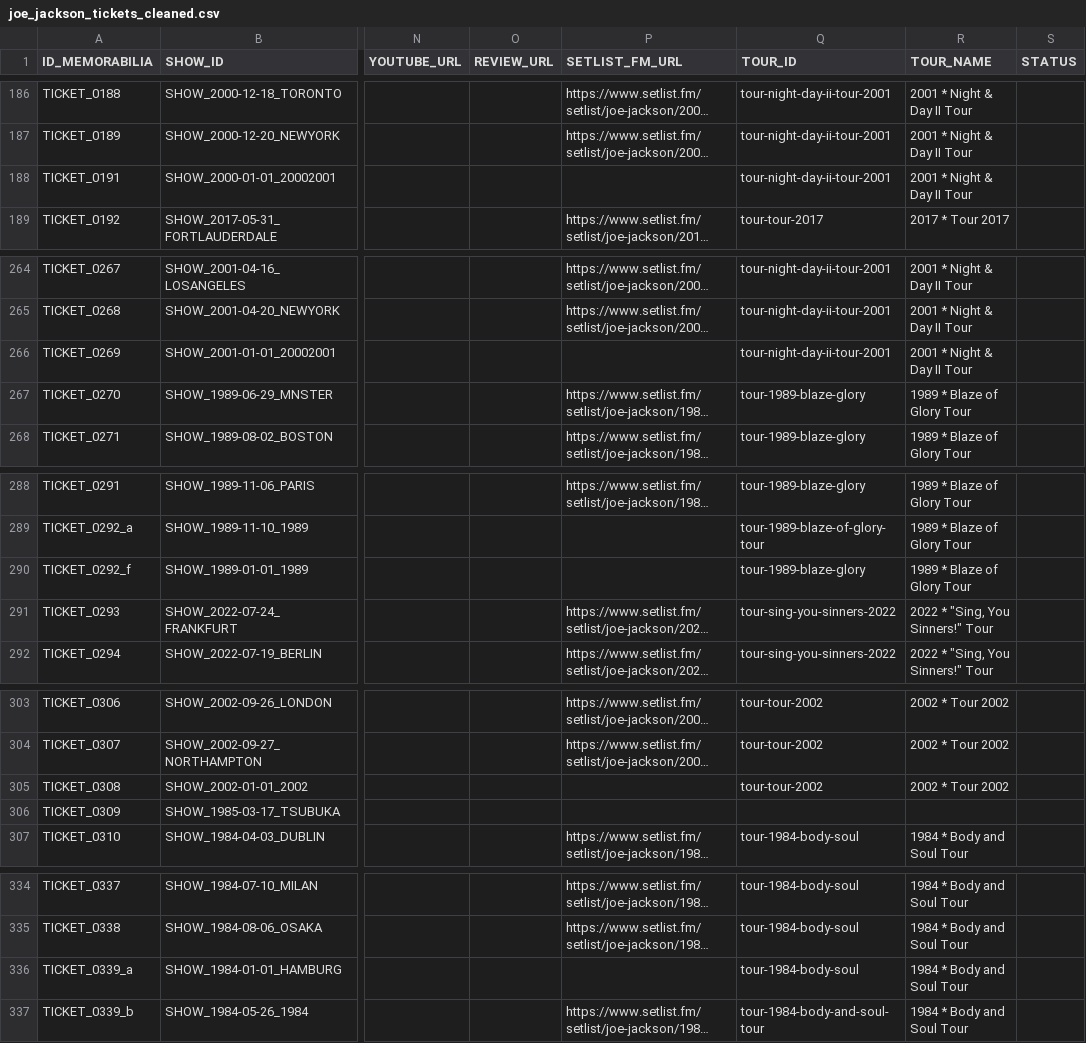
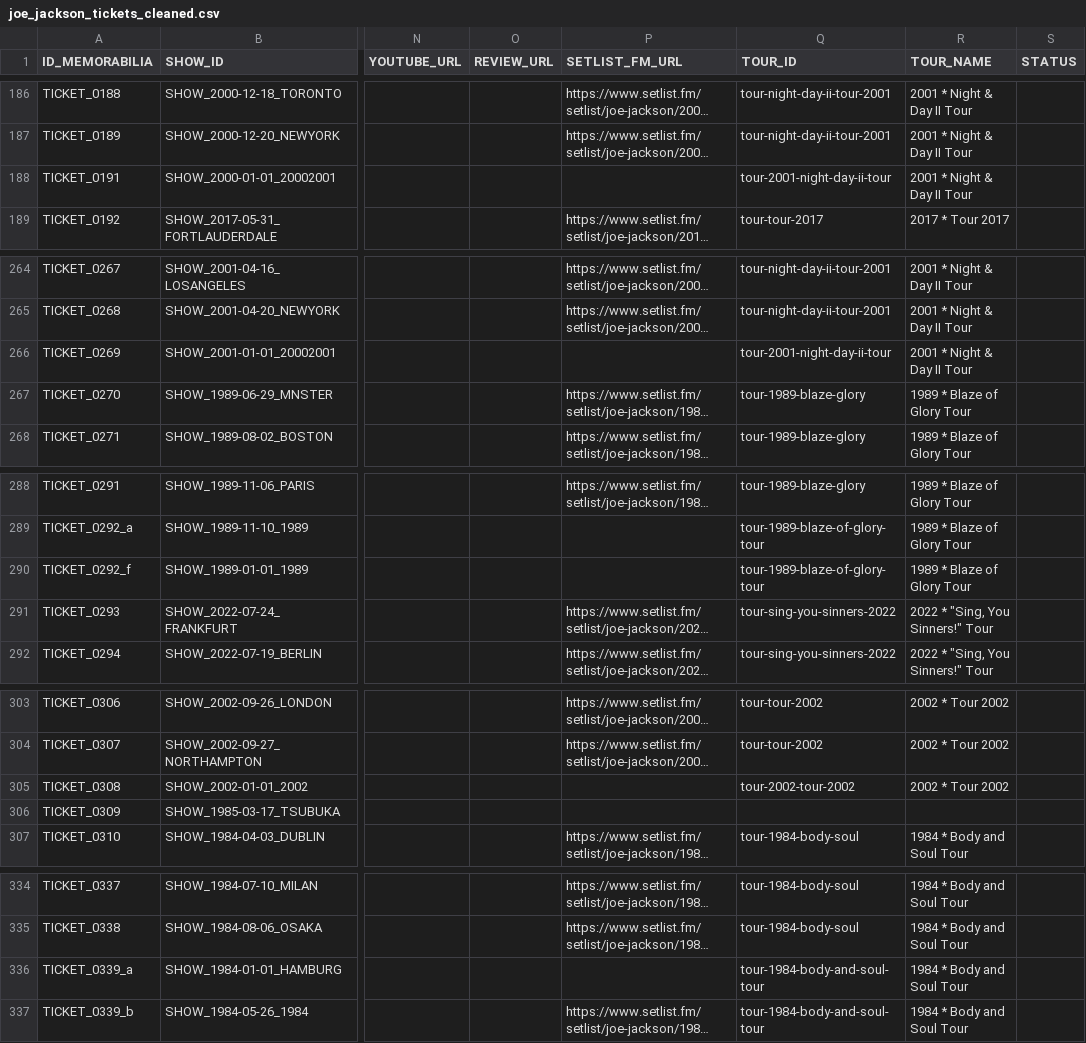
Before and after one commit to 19forever/joe-jackson-tickets-v2, a CSV file: joe_jackson_tickets_cleaned.csv, drawn as a sheet; only a part is shown, gaps mark what is left out; long unchanged cells end in …; the diff covers the shown part only; the diff names each change by its address in the sheet, - before the commit and + after, or states it on an @@ line.

```diff
--- a/joe_jackson_tickets_cleaned.csv
+++ b/joe_jackson_tickets_cleaned.csv
-Q188 (TOUR_ID): tour-night-day-ii-tour-2001
+Q188 (TOUR_ID): tour-2001-night-day-ii-tour
-Q266 (TOUR_ID): tour-night-day-ii-tour-2001
+Q266 (TOUR_ID): tour-2001-night-day-ii-tour
-Q290 (TOUR_ID): tour-1989-blaze-glory
+Q290 (TOUR_ID): tour-1989-blaze-of-glory-tour
-Q305 (TOUR_ID): tour-tour-2002
+Q305 (TOUR_ID): tour-2002-tour-2002
-Q336 (TOUR_ID): tour-1984-body-soul
+Q336 (TOUR_ID): tour-1984-body-and-soul-tour
```
Also changed, not shown: 35 edited cells elsewhere in this file.
